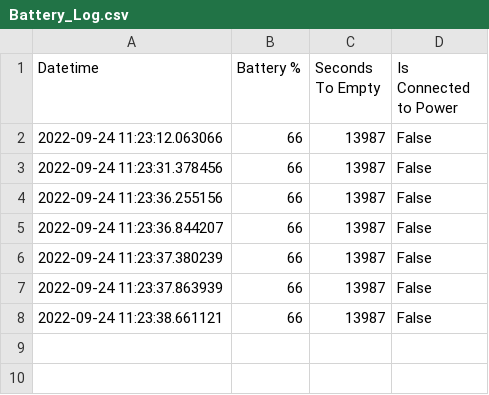
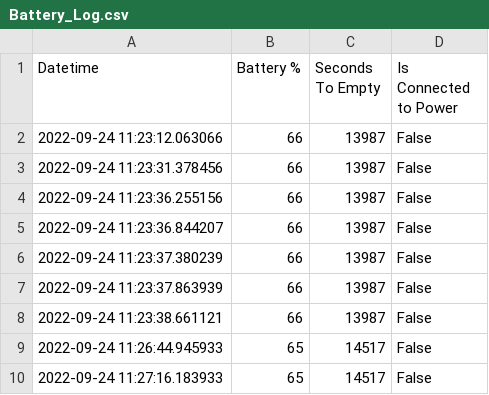
Before and after one commit to D3Zyre/Battery_logger, a CSV file: Battery_Log.csv, drawn as a sheet; the diff names each change by its address in the sheet, - before the commit and + after, or states it on an @@ line.

Commit message:
Everything working now

```diff
--- a/Battery_Log.csv
+++ b/Battery_Log.csv
+row 9: 2022-09-24 11:26:44.945933 | 65 | 14517 | False
+row 10: 2022-09-24 11:27:16.183933 | 65 | 14517 | False
```
